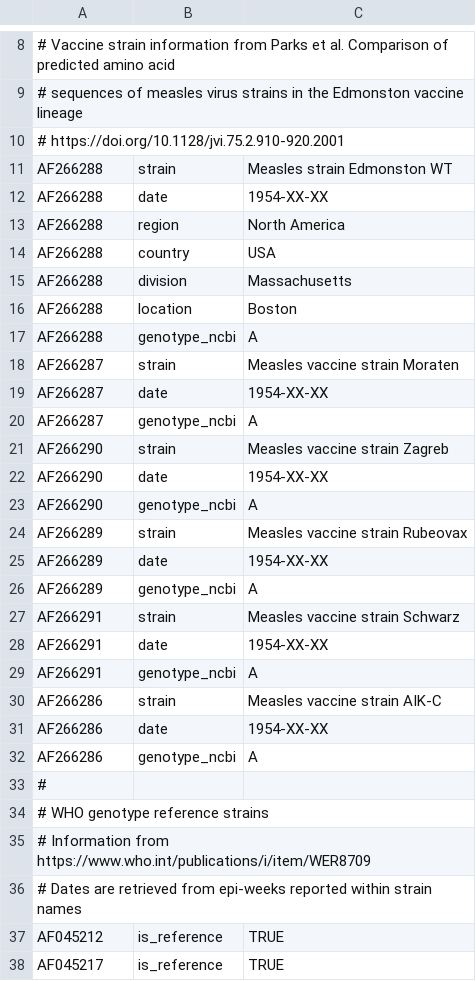
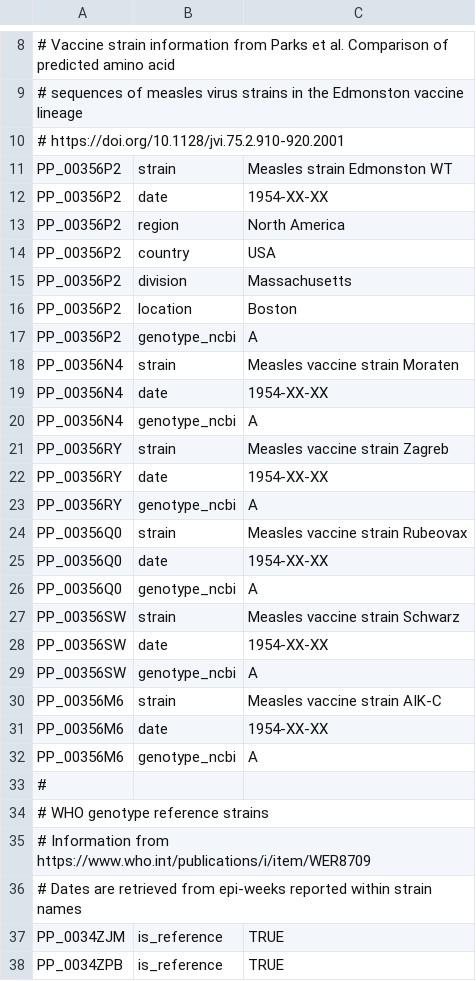
Before and after one commit to nextstrain/measles, a TSV file: ingest/defaults/annotations.tsv, drawn as a sheet; only a part is shown, gaps mark what is left out; the diff covers the shown part only.

Commit message:
ingest: translate annotations file to ppx accessions

```diff
--- a/ingest/defaults/annotations.tsv
+++ b/ingest/defaults/annotations.tsv
@@ -10,24 +10,24 @@
 # https://doi.org/10.1128/jvi.75.2.910-920.2001
-AF266288	strain	Measles strain Edmonston WT
-AF266288	date	1954-XX-XX
-AF266288	region	North America
-AF266288	country	USA
-AF266288	division	Massachusetts
-AF266288	location	Boston
-AF266288	genotype_ncbi	A
-AF266287	strain	Measles vaccine strain Moraten
-AF266287	date	1954-XX-XX
-AF266287	genotype_ncbi	A
-AF266290	strain	Measles vaccine strain Zagreb
-AF266290	date	1954-XX-XX
-AF266290	genotype_ncbi	A
-AF266289	strain	Measles vaccine strain Rubeovax
-AF266289	date	1954-XX-XX
-AF266289	genotype_ncbi	A
-AF266291	strain	Measles vaccine strain Schwarz
-AF266291	date	1954-XX-XX
-AF266291	genotype_ncbi	A
-AF266286	strain	Measles vaccine strain AIK-C
-AF266286	date	1954-XX-XX
-AF266286	genotype_ncbi	A
+PP_00356P2	strain	Measles strain Edmonston WT
+PP_00356P2	date	1954-XX-XX
+PP_00356P2	region	North America
+PP_00356P2	country	USA
+PP_00356P2	division	Massachusetts
+PP_00356P2	location	Boston
+PP_00356P2	genotype_ncbi	A
+PP_00356N4	strain	Measles vaccine strain Moraten
+PP_00356N4	date	1954-XX-XX
+PP_00356N4	genotype_ncbi	A
+PP_00356RY	strain	Measles vaccine strain Zagreb
+PP_00356RY	date	1954-XX-XX
+PP_00356RY	genotype_ncbi	A
+PP_00356Q0	strain	Measles vaccine strain Rubeovax
+PP_00356Q0	date	1954-XX-XX
+PP_00356Q0	genotype_ncbi	A
+PP_00356SW	strain	Measles vaccine strain Schwarz
+PP_00356SW	date	1954-XX-XX
+PP_00356SW	genotype_ncbi	A
+PP_00356M6	strain	Measles vaccine strain AIK-C
+PP_00356M6	date	1954-XX-XX
+PP_00356M6	genotype_ncbi	A
 #
@@ -36,3 +36,3 @@ AF266286	genotype_ncbi	A
 # Dates are retrieved from epi-weeks reported within strain names
-AF045212	is_reference	TRUE
-AF045217	is_reference	TRUE
+PP_0034ZJM	is_reference	TRUE
+PP_0034ZPB	is_reference	TRUE
```
Also changed, not shown: 110 edited cells elsewhere in this file.
